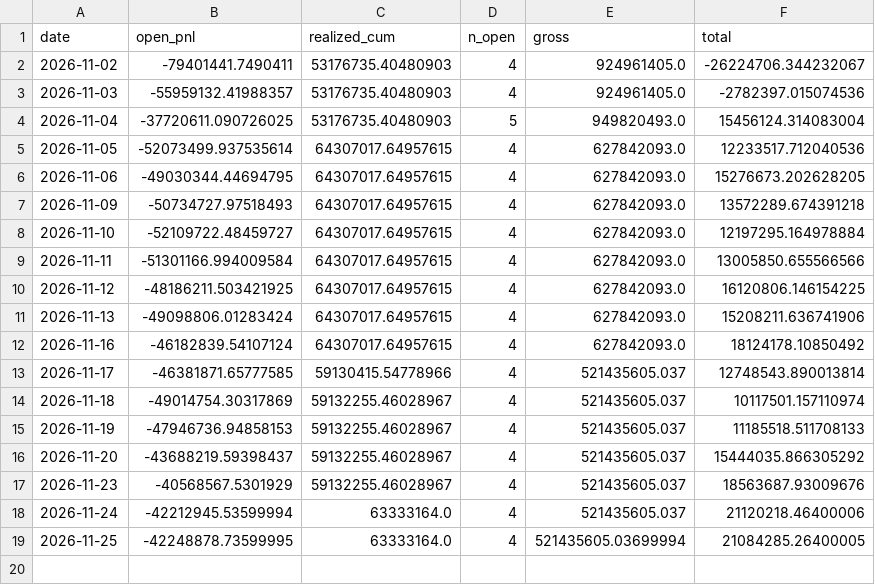
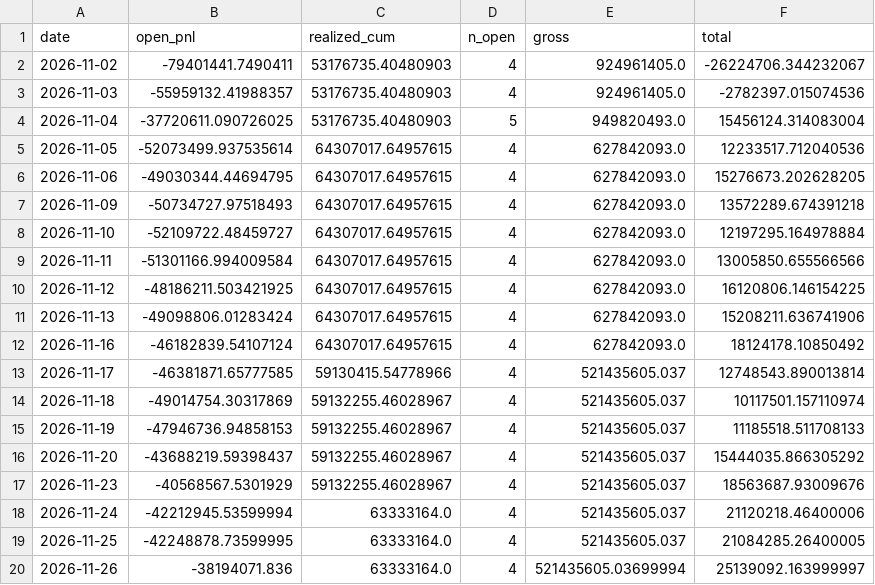
Before and after one commit to eqpair/stmon, a CSV file: data/v2_equity.csv, drawn as a sheet.

```diff
--- a/data/v2_equity.csv
+++ b/data/v2_equity.csv
@@ -18,2 +18,3 @@ date,open_pnl,realized_cum,n_open,gross,total
 2026-11-24,-42212945.53599994,63333164.0,4,521435605.037,21120218.46400006
-2026-11-25,-42248878.73599995,63333164.0,4,521435605.03699994,21084285.26400005
+2026-11-25,-42248878.73599995,63333164.0,4,521435605.037,21084285.26400005
+2026-11-26,-38194071.836,63333164.0,4,521435605.03699994,25139092.163999997
```
Also changed, not shown: 49 other files.
